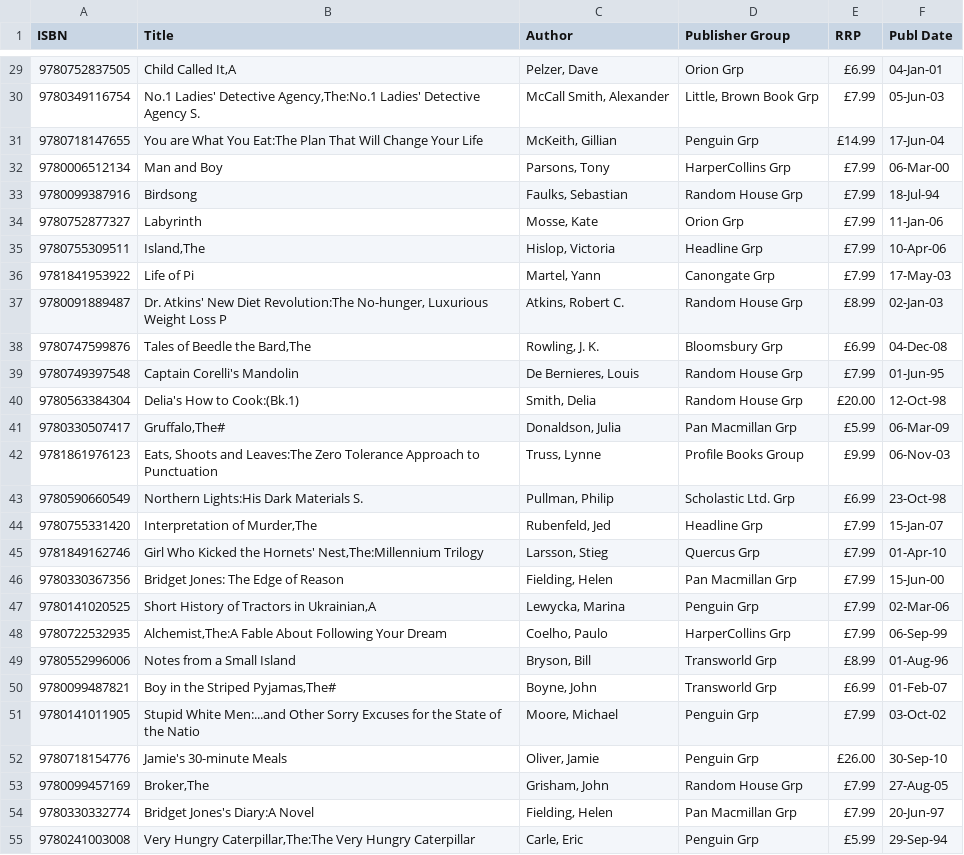
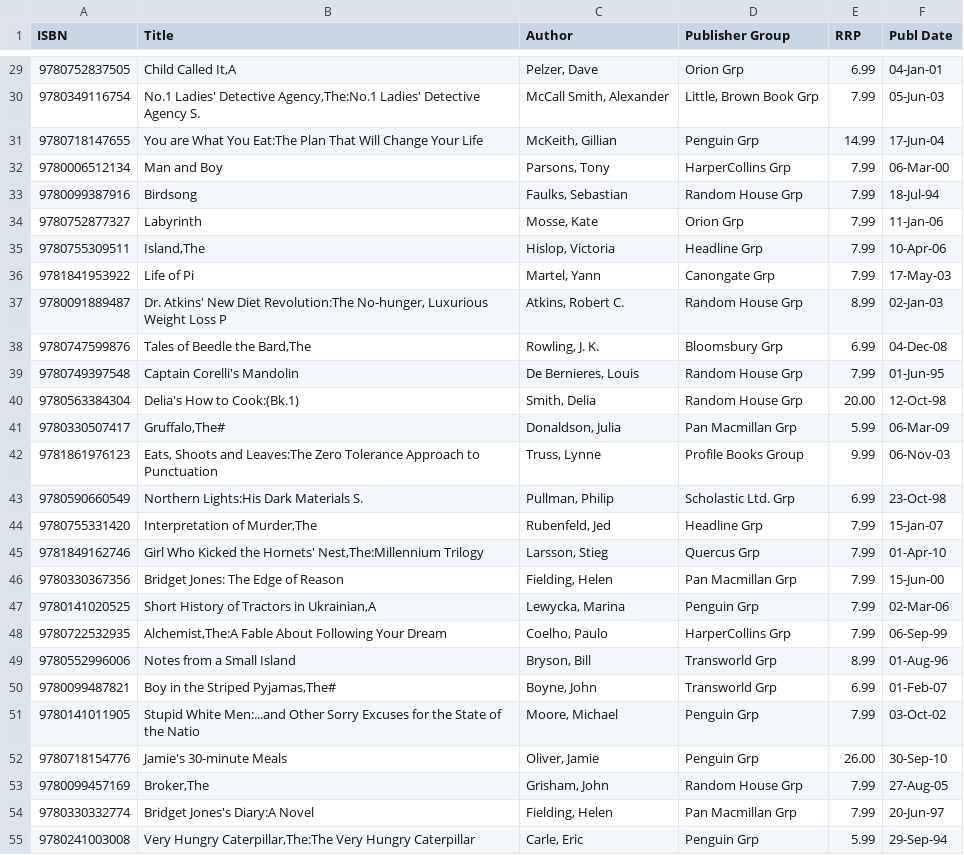
Before and after one commit to paulbaumgarten/data-sets, a CSV file: books.csv, drawn as a sheet; only a part is shown, gaps mark what is left out; the diff covers the shown part only; the diff names each change by its address in the sheet, - before the commit and + after, or states it on an @@ line.

```diff
--- a/books.csv
+++ b/books.csv
-E29 (RRP): £6.99
+E29 (RRP): 6.99
-E30 (RRP): £7.99
+E30 (RRP): 7.99
-E31 (RRP): £14.99
+E31 (RRP): 14.99
-E32:E36 (RRP): £7.99
+E32:E36 (RRP): 7.99
-E37 (RRP): £8.99
+E37 (RRP): 8.99
-E38 (RRP): £6.99
+E38 (RRP): 6.99
-E39 (RRP): £7.99
+E39 (RRP): 7.99
-E40 (RRP): £20.00
+E40 (RRP): 20.00
-E41 (RRP): £5.99
+E41 (RRP): 5.99
-E42 (RRP): £9.99
+E42 (RRP): 9.99
-E43 (RRP): £6.99
+E43 (RRP): 6.99
-E44:E48 (RRP): £7.99
+E44:E48 (RRP): 7.99
-E49 (RRP): £8.99
+E49 (RRP): 8.99
-E50 (RRP): £6.99
+E50 (RRP): 6.99
-E51 (RRP): £7.99
+E51 (RRP): 7.99
-E52 (RRP): £26.00
+E52 (RRP): 26.00
-E53:E54 (RRP): £7.99
+E53:E54 (RRP): 7.99
-E55 (RRP): £5.99
+E55 (RRP): 5.99
```
Also changed, not shown: 73 edited cells elsewhere in this file.
